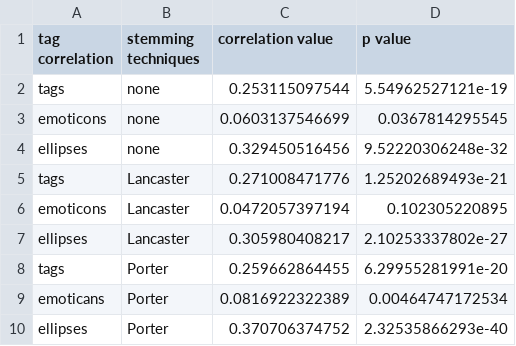
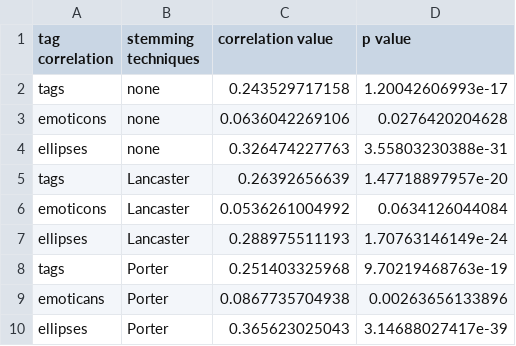
Before and after one commit to yrosario/project2-textAnalysis, a CSV file: data/result/result.csv, drawn as a sheet.

```diff
--- a/data/result/result.csv
+++ b/data/result/result.csv
@@ -1,10 +1,10 @@
 tag correlation,stemming techniques,correlation value,p value
-tags,none,0.253115097544,5.54962527121e-19
-emoticons,none,0.0603137546699,0.0367814295545
-ellipses,none,0.329450516456,9.52220306248e-32
-tags,Lancaster,0.271008471776,1.25202689493e-21
-emoticons,Lancaster,0.0472057397194,0.102305220895
-ellipses,Lancaster,0.305980408217,2.10253337802e-27
-tags,Porter,0.259662864455,6.29955281991e-20
-emoticans,Porter,0.0816922322389,0.00464747172534
-ellipses,Porter,0.370706374752,2.32535866293e-40
+tags,none,0.243529717158,1.20042606993e-17
+emoticons,none,0.0636042269106,0.0276420204628
+ellipses,none,0.326474227763,3.55803230388e-31
+tags,Lancaster,0.26392656639,1.47718897957e-20
+emoticons,Lancaster,0.0536261004992,0.0634126044084
+ellipses,Lancaster,0.288975511193,1.70763146149e-24
+tags,Porter,0.251403325968,9.70219468763e-19
+emoticans,Porter,0.0867735704938,0.00263656133896
+ellipses,Porter,0.365623025043,3.14688027417e-39
```
Also changed, not shown: 1 other file.
